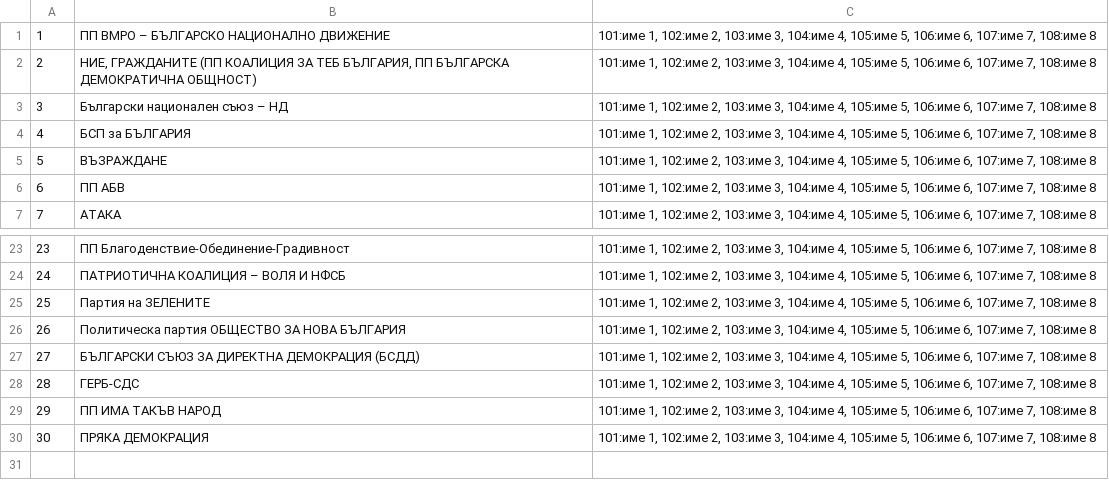
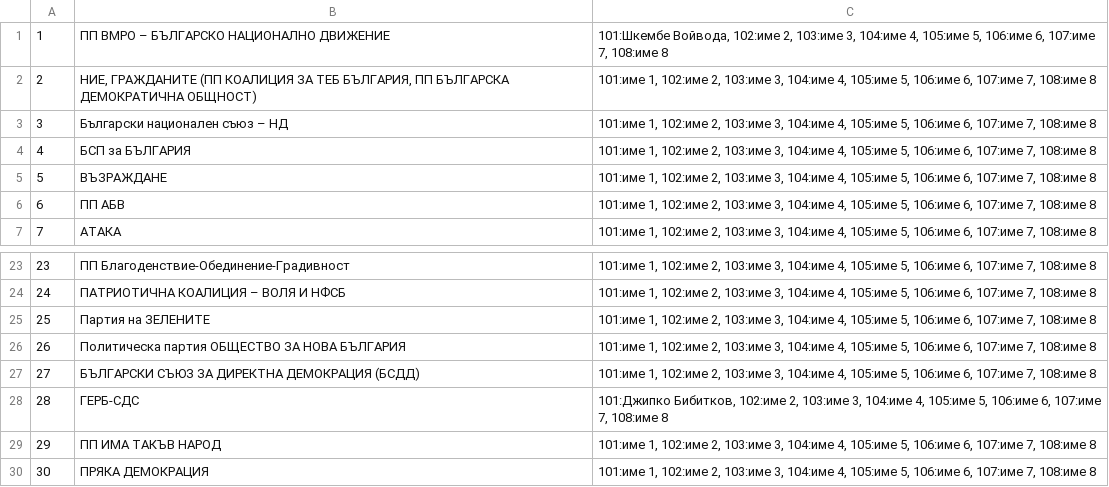
Before and after one commit to ivo-bass/Vote, a CSV file: preferences.csv, drawn as a sheet; only a part is shown, gaps mark what is left out.

```diff
--- a/preferences.csv
+++ b/preferences.csv
@@ -1,2 +1,2 @@
-1|ПП ВМРО – БЪЛГАРСКО НАЦИОНАЛНО ДВИЖЕНИЕ|101:име 1, 102:име 2, 103:име 3, 104:име 4, 105:име 5, 106:име 6, 107:име 7, 108:име 8
+1|ПП ВМРО – БЪЛГАРСКО НАЦИОНАЛНО ДВИЖЕНИЕ|101:Шкембе Войвода, 102:име 2, 103:име 3, 104:име 4, 105:име 5, 106:име 6, 107:име 7, 108:име 8
 2|"НИЕ, ГРАЖДАНИТЕ (ПП КОАЛИЦИЯ ЗА ТЕБ БЪЛГАРИЯ, ПП БЪЛГАРСКА ДЕМОКРАТИЧНА ОБЩНОСТ)"|101:име 1, 102:име 2, 103:име 3, 104:име 4, 105:име 5, 106:име 6, 107:име 7, 108:име 8
@@ -27,3 +27,3 @@
 27|БЪЛГАРСКИ СЪЮЗ ЗА ДИРЕКТНА ДЕМОКРАЦИЯ (БСДД)|101:име 1, 102:име 2, 103:име 3, 104:име 4, 105:име 5, 106:име 6, 107:име 7, 108:име 8
-28|ГЕРБ-СДС|101:име 1, 102:име 2, 103:име 3, 104:име 4, 105:име 5, 106:име 6, 107:име 7, 108:име 8
+28|ГЕРБ-СДС|101:Джипко Бибитков, 102:име 2, 103:име 3, 104:име 4, 105:име 5, 106:име 6, 107:име 7, 108:име 8
 29|ПП ИМА ТАКЪВ НАРОД|101:име 1, 102:име 2, 103:име 3, 104:име 4, 105:име 5, 106:име 6, 107:име 7, 108:име 8
```
Also changed, not shown: results.csv, 4 other files.
